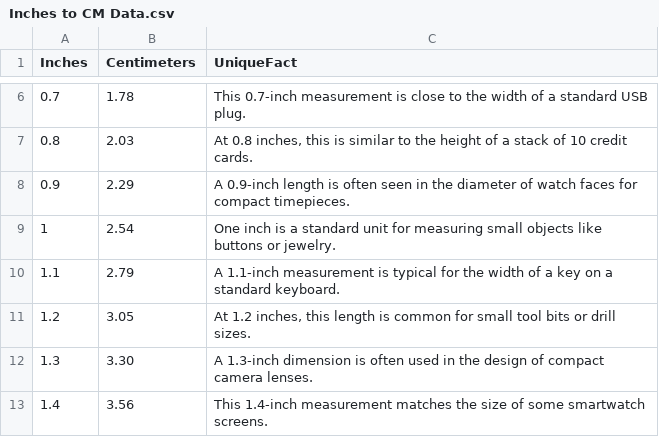
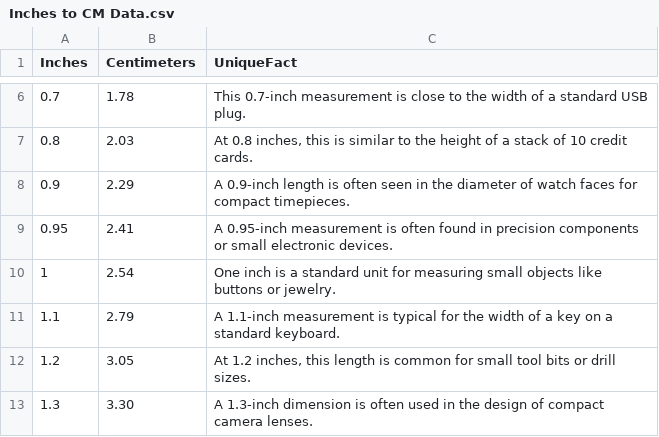
Before and after one commit to Zreeshah/Pollici-cm, a CSV file: src/assets/Inches to CM Data.csv, drawn as a sheet; only a part is shown, gaps mark what is left out; the shorter side is filled out with more unchanged rows.

Commit message:
Add missing 0.95 inches entry to CSV data

```diff
--- a/src/assets/Inches to CM Data.csv
+++ b/src/assets/Inches to CM Data.csv
@@ -8,2 +8,3 @@ Inches,Centimeters,UniqueFact
 0.9,2.29,"A 0.9-inch length is often seen in the diameter of watch faces for compact timepieces."
+0.95,2.41,"A 0.95-inch measurement is often found in precision components or small electronic devices."
 1,2.54,"One inch is a standard unit for measuring small objects like buttons or jewelry."
```
